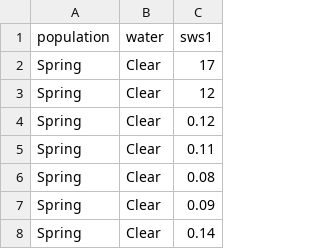
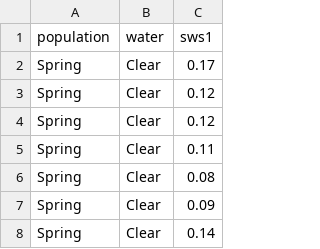
Before and after one commit to jbohenek/biol_5130, a CSV file: opsin.csv, drawn as a sheet; only a part is shown.

Commit message:
Add files via upload

```diff
--- a/opsin.csv
+++ b/opsin.csv
@@ -1,4 +1,4 @@
 population,water,sws1
-Spring,Clear,17
-Spring,Clear,12
+Spring,Clear,0.17
+Spring,Clear,0.12
 Spring,Clear,0.12
```
